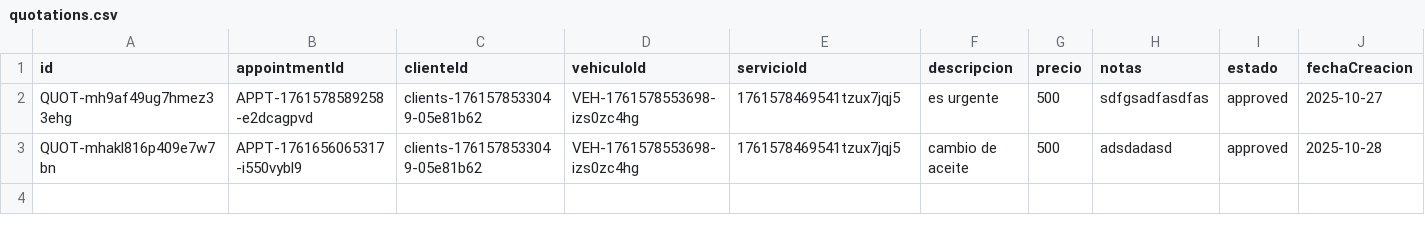
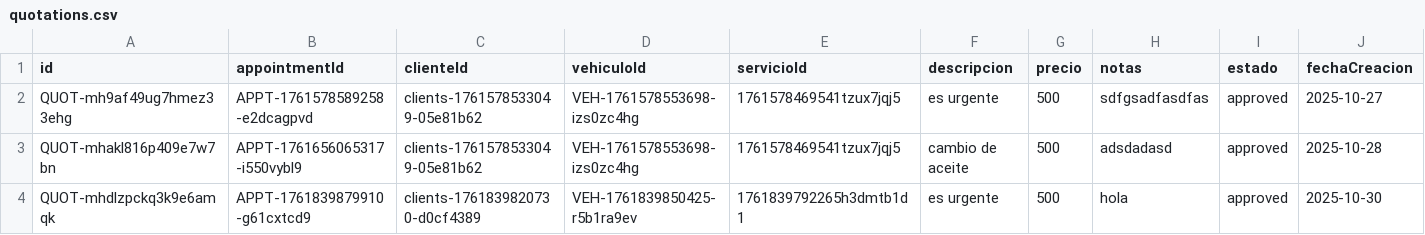
Before and after one commit to Medinaallan/sistema_taller, a CSV file: backend/data/financial/quotations.csv, drawn as a sheet; only a part is shown; rows hold the shown columns only; the diff names each change by its address in the sheet, - before the commit and + after, or states it on an @@ line.

```diff
--- a/backend/data/financial/quotations.csv
+++ b/backend/data/financial/quotations.csv
+row 4: QUOT-mhdlzpckq3k9e6amqk | APPT-1761839879910-g61cxtcd9 | clients-1761839820730-d0cf4389 | VEH-1761839850425-r5b1ra9ev | 1761839792265h3dmtb1d1 | es urgente | 500 | hola | approved | 2025-10-30
```
Also changed, not shown: backend/data/workorders/workorders.csv, 6 other files.
